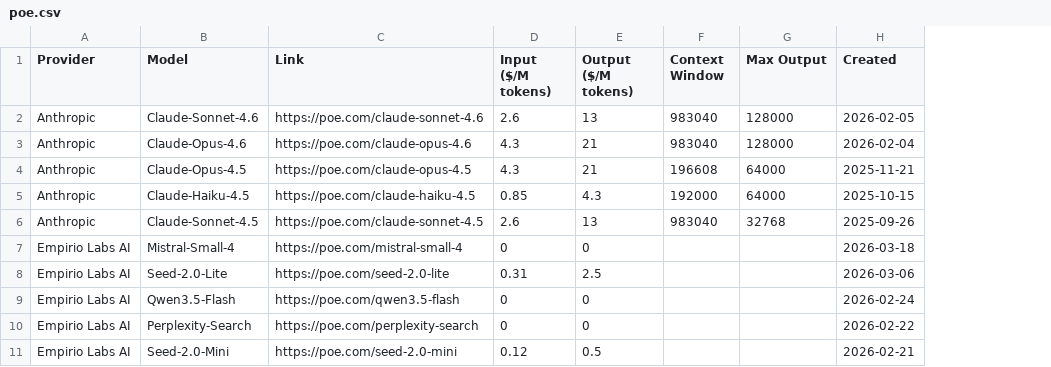
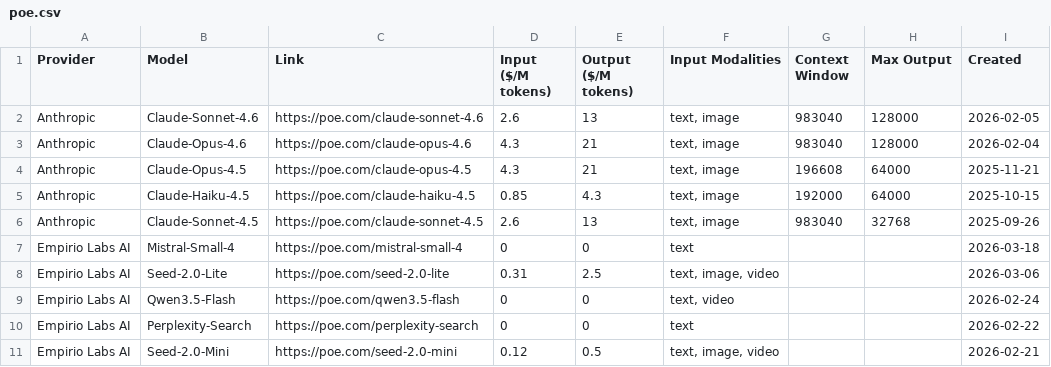
Before and after one commit to hezhizhen/tables-in-markdown, a CSV file: data/poe.csv, drawn as a sheet; only a part is shown; the diff names each change by its address in the sheet, - before the commit and + after, or states it on an @@ line.

Commit message:
feat: add input modalities

```diff
--- a/data/poe.csv
+++ b/data/poe.csv
+column F (Input Modalities), rows 2-11: text, image | text, image | text, image | text, image | text, image | text | text, image, video | text, video | text | text, image, video
```
Also changed, not shown: 1 other file.
